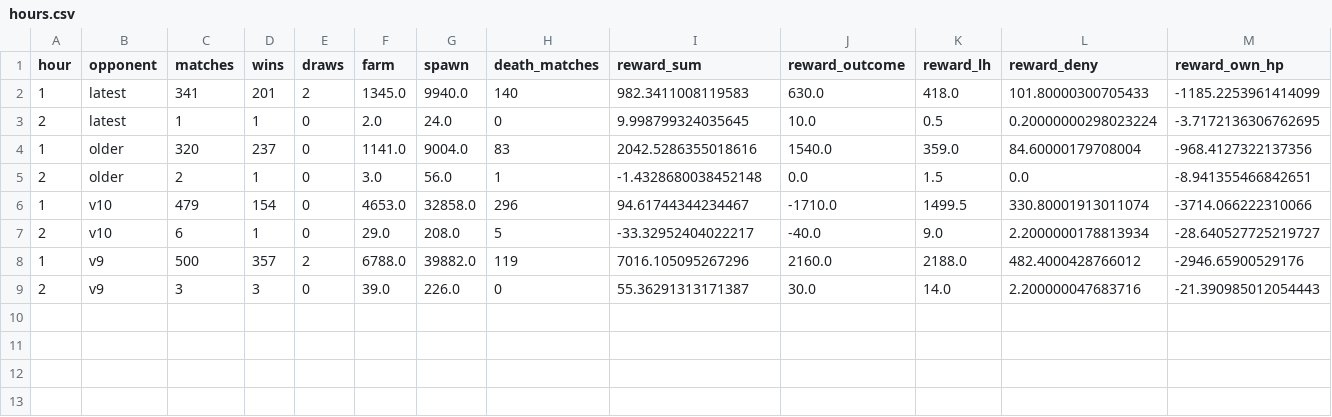
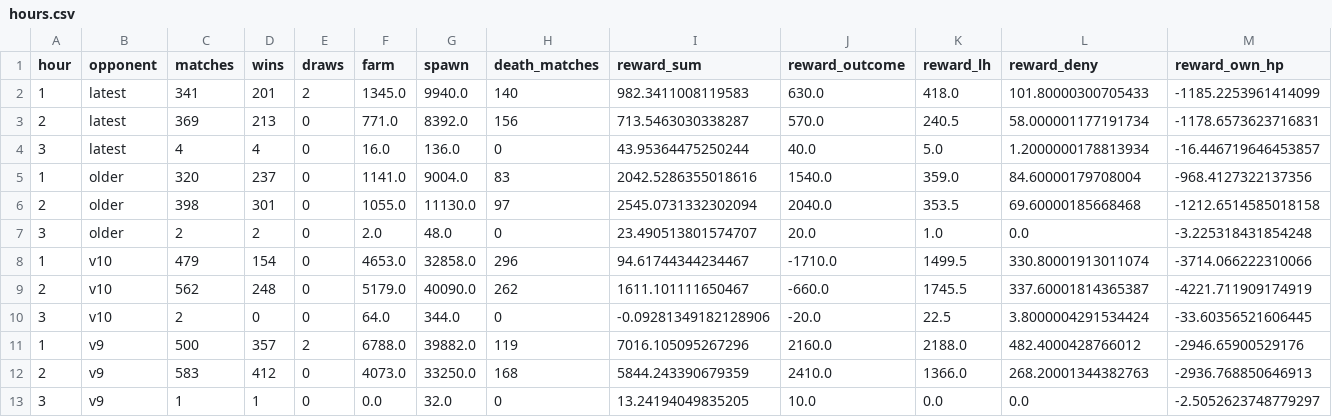
Before and after one commit to Zeltq/AMI, a CSV file: reports/P11/hours.csv, drawn as a sheet; only a part is shown; removed rows and columns are numbered as before the commit, all else as after; rows hold the shown columns only; the diff names each change by its address in the sheet, - before the commit and + after, or states it on an @@ line.

```diff
--- a/reports/P11/hours.csv
+++ b/reports/P11/hours.csv
-row 3: 2 | latest | 1 | 1 | 0 | 2.0 | 24.0 | 0 | 9.998799324035645 | 10.0 | 0.5 | 0.20000000298023224 | -3.7172136306762695
+row 3: 2 | latest | 369 | 213 | 0 | 771.0 | 8392.0 | 156 | 713.5463030338287 | 570.0 | 240.5 | 58.000001177191734 | -1178.6573623716831
+row 4: 3 | latest | 4 | 4 | 0 | 16.0 | 136.0 | 0 | 43.95364475250244 | 40.0 | 5.0 | 1.2000000178813934 | -16.446719646453857
-row 5: 2 | older | 2 | 1 | 0 | 3.0 | 56.0 | 1 | -1.4328680038452148 | 0.0 | 1.5 | 0.0 | -8.941355466842651
+row 6: 2 | older | 398 | 301 | 0 | 1055.0 | 11130.0 | 97 | 2545.0731332302094 | 2040.0 | 353.5 | 69.60000185668468 | -1212.6514585018158
+row 7: 3 | older | 2 | 2 | 0 | 2.0 | 48.0 | 0 | 23.490513801574707 | 20.0 | 1.0 | 0.0 | -3.225318431854248
-row 7: 2 | v10 | 6 | 1 | 0 | 29.0 | 208.0 | 5 | -33.32952404022217 | -40.0 | 9.0 | 2.2000000178813934 | -28.640527725219727
+row 9: 2 | v10 | 562 | 248 | 0 | 5179.0 | 40090.0 | 262 | 1611.101111650467 | -660.0 | 1745.5 | 337.60001814365387 | -4221.711909174919
+row 10: 3 | v10 | 2 | 0 | 0 | 64.0 | 344.0 | 0 | -0.09281349182128906 | -20.0 | 22.5 | 3.8000004291534424 | -33.60356521606445
-row 9: 2 | v9 | 3 | 3 | 0 | 39.0 | 226.0 | 0 | 55.36291313171387 | 30.0 | 14.0 | 2.200000047683716 | -21.390985012054443
+row 12: 2 | v9 | 583 | 412 | 0 | 4073.0 | 33250.0 | 168 | 5844.243390679359 | 2410.0 | 1366.0 | 268.20001344382763 | -2936.768850646913
+row 13: 3 | v9 | 1 | 1 | 0 | 0.0 | 32.0 | 0 | 13.24194049835205 | 10.0 | 0.0 | 0.0 | -2.5052623748779297
```
Also changed, not shown: reports/P11/matches-100.csv, 5 other files.
